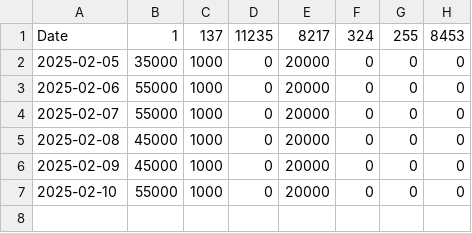
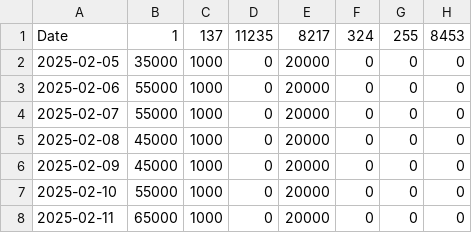
Before and after one commit to kgen-protocol/static_values, a CSV file: uaw_cap_limit_data_per_chain.csv, drawn as a sheet; the diff names each change by its address in the sheet, - before the commit and + after, or states it on an @@ line.

Commit message:
Update uaw_cap_limit_data_per_chain.csv

```diff
--- a/uaw_cap_limit_data_per_chain.csv
+++ b/uaw_cap_limit_data_per_chain.csv
+row 8: 2025-02-11 | 65000 | 1000 | 0 | 20000 | 0 | 0 | 0
```
